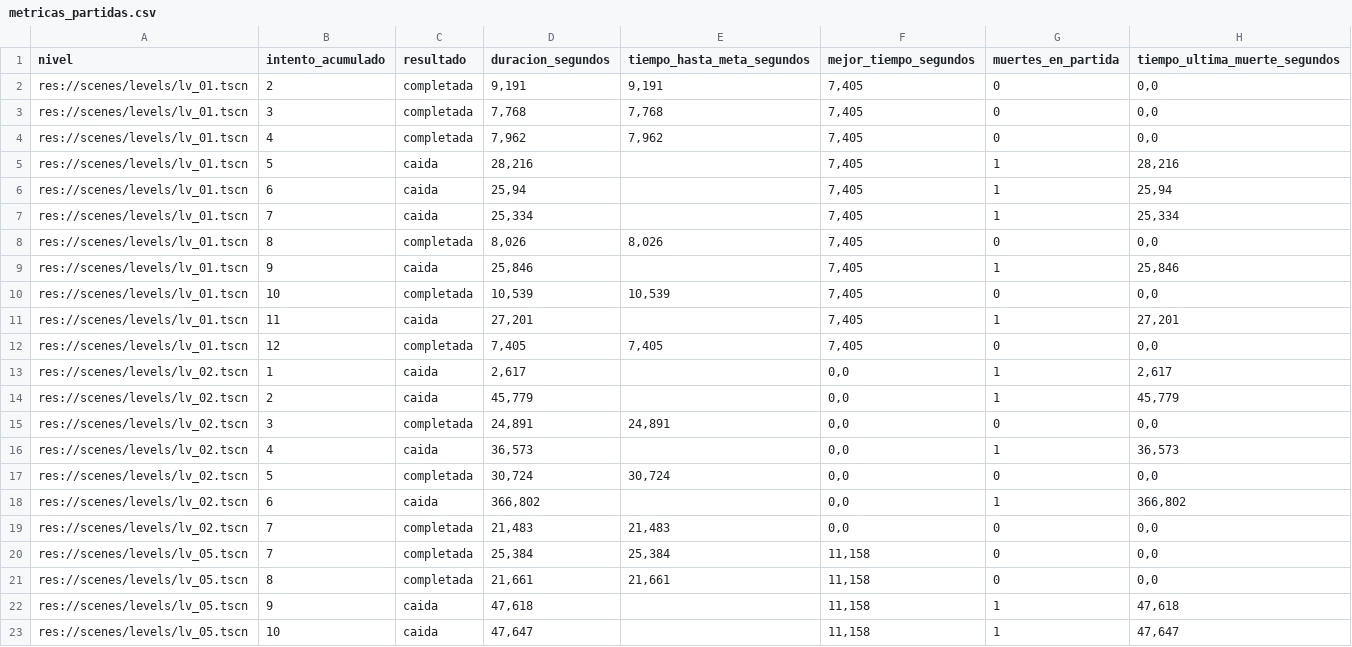
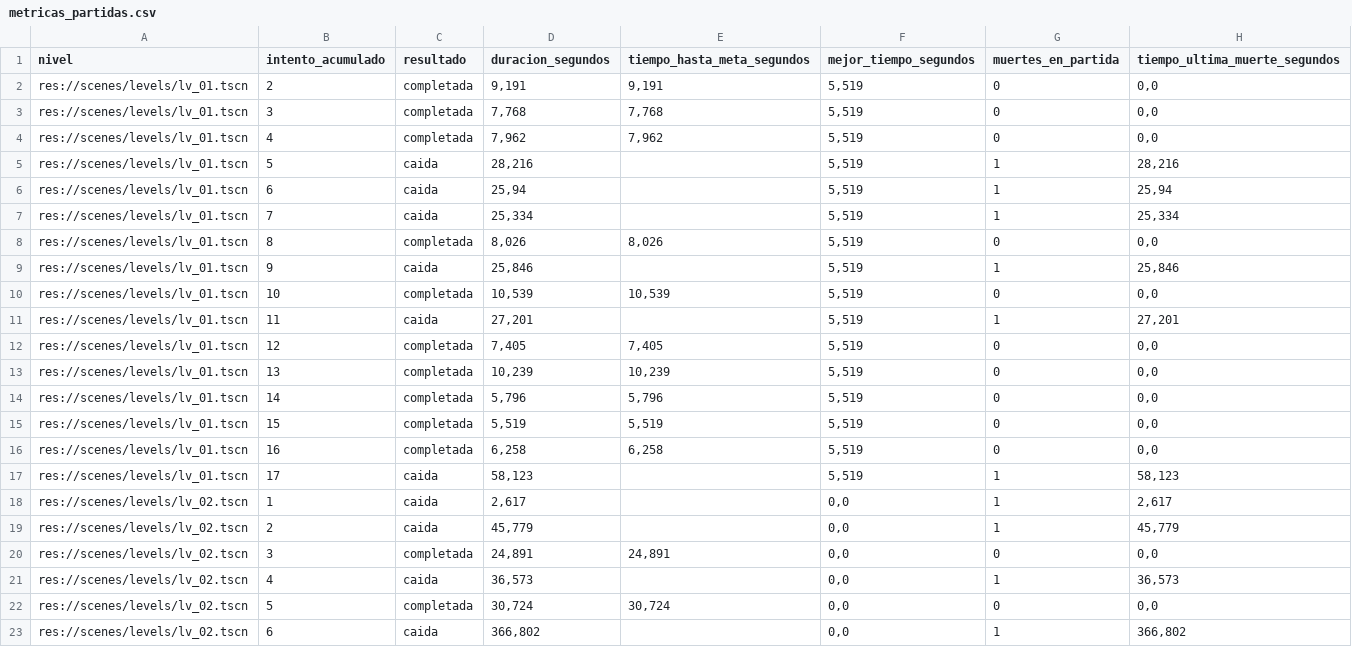
Before and after one commit to MauroMelender/ProtoProyectGensaku, a CSV file: Metricas/metricas_partidas.csv, drawn as a sheet; only a part is shown; the shorter side is filled out with more unchanged rows.

```diff
--- a/Metricas/metricas_partidas.csv
+++ b/Metricas/metricas_partidas.csv
@@ -1,13 +1,18 @@
 "nivel";"intento_acumulado";"resultado";"duracion_segundos";"tiempo_hasta_meta_segundos";"mejor_tiempo_segundos";"muertes_en_partida";"tiempo_ultima_muerte_segundos"
-"res://scenes/levels/lv_01.tscn";"2";"completada";"9,191";"9,191";"7,405";"0";"0,0"
-"res://scenes/levels/lv_01.tscn";"3";"completada";"7,768";"7,768";"7,405";"0";"0,0"
-"res://scenes/levels/lv_01.tscn";"4";"completada";"7,962";"7,962";"7,405";"0";"0,0"
-"res://scenes/levels/lv_01.tscn";"5";"caida";"28,216";"";"7,405";"1";"28,216"
-"res://scenes/levels/lv_01.tscn";"6";"caida";"25,94";"";"7,405";"1";"25,94"
-"res://scenes/levels/lv_01.tscn";"7";"caida";"25,334";"";"7,405";"1";"25,334"
-"res://scenes/levels/lv_01.tscn";"8";"completada";"8,026";"8,026";"7,405";"0";"0,0"
-"res://scenes/levels/lv_01.tscn";"9";"caida";"25,846";"";"7,405";"1";"25,846"
-"res://scenes/levels/lv_01.tscn";"10";"completada";"10,539";"10,539";"7,405";"0";"0,0"
-"res://scenes/levels/lv_01.tscn";"11";"caida";"27,201";"";"7,405";"1";"27,201"
-"res://scenes/levels/lv_01.tscn";"12";"completada";"7,405";"7,405";"7,405";"0";"0,0"
+"res://scenes/levels/lv_01.tscn";"2";"completada";"9,191";"9,191";"5,519";"0";"0,0"
+"res://scenes/levels/lv_01.tscn";"3";"completada";"7,768";"7,768";"5,519";"0";"0,0"
+"res://scenes/levels/lv_01.tscn";"4";"completada";"7,962";"7,962";"5,519";"0";"0,0"
+"res://scenes/levels/lv_01.tscn";"5";"caida";"28,216";"";"5,519";"1";"28,216"
+"res://scenes/levels/lv_01.tscn";"6";"caida";"25,94";"";"5,519";"1";"25,94"
+"res://scenes/levels/lv_01.tscn";"7";"caida";"25,334";"";"5,519";"1";"25,334"
+"res://scenes/levels/lv_01.tscn";"8";"completada";"8,026";"8,026";"5,519";"0";"0,0"
+"res://scenes/levels/lv_01.tscn";"9";"caida";"25,846";"";"5,519";"1";"25,846"
+"res://scenes/levels/lv_01.tscn";"10";"completada";"10,539";"10,539";"5,519";"0";"0,0"
+"res://scenes/levels/lv_01.tscn";"11";"caida";"27,201";"";"5,519";"1";"27,201"
+"res://scenes/levels/lv_01.tscn";"12";"completada";"7,405";"7,405";"5,519";"0";"0,0"
+"res://scenes/levels/lv_01.tscn";"13";"completada";"10,239";"10,239";"5,519";"0";"0,0"
+"res://scenes/levels/lv_01.tscn";"14";"completada";"5,796";"5,796";"5,519";"0";"0,0"
+"res://scenes/levels/lv_01.tscn";"15";"completada";"5,519";"5,519";"5,519";"0";"0,0"
+"res://scenes/levels/lv_01.tscn";"16";"completada";"6,258";"6,258";"5,519";"0";"0,0"
+"res://scenes/levels/lv_01.tscn";"17";"caida";"58,123";"";"5,519";"1";"58,123"
 "res://scenes/levels/lv_02.tscn";"1";"caida";"2,617";"";"0,0";"1";"2,617"
```
Also changed, not shown: Metricas/mapa_calor_caidas.csv, Metricas/resumen_metricas.csv, 9 other files.
